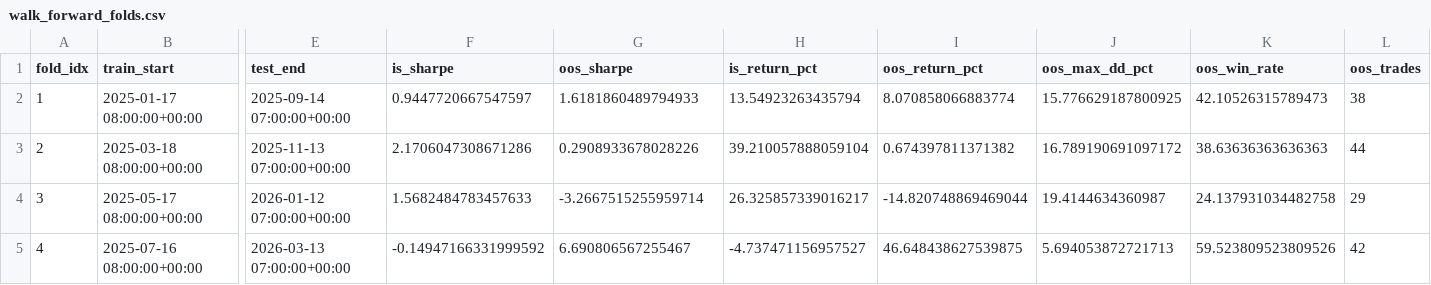
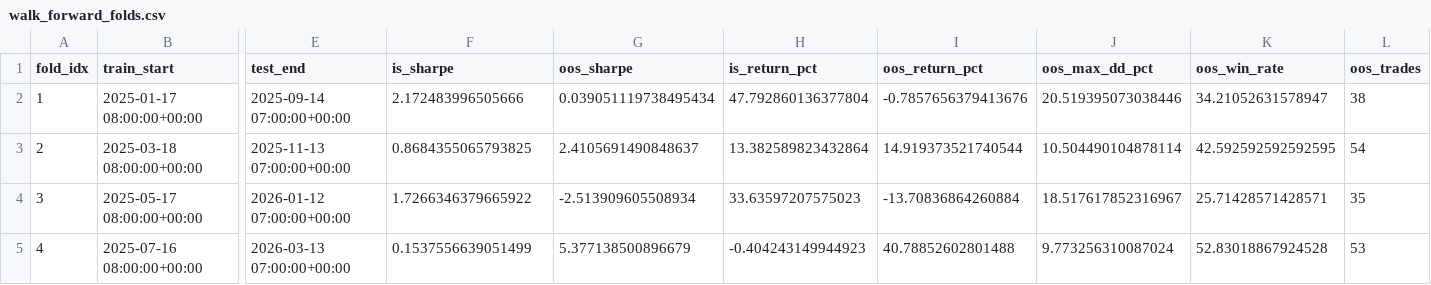
Before and after one commit to YandomsEnvironment/asymmetric-breakout-eth-perp-bot, a CSV file: results/walk_forward_folds.csv, drawn as a sheet; only a part is shown, gaps mark what is left out; the diff covers the shown part only; the diff names each change by its address in the sheet, - before the commit and + after, or states it on an @@ line.

```diff
--- a/results/walk_forward_folds.csv
+++ b/results/walk_forward_folds.csv
-F2 (is_sharpe): 0.9447720667547597
+F2 (is_sharpe): 2.172483996505666
-G2 (oos_sharpe): 1.6181860489794933
+G2 (oos_sharpe): 0.039051119738495434
-H2 (is_return_pct): 13.54923263435794
+H2 (is_return_pct): 47.792860136377804
-I2 (oos_return_pct): 8.070858066883774
+I2 (oos_return_pct): -0.7857656379413676
-J2 (oos_max_dd_pct): 15.776629187800925
+J2 (oos_max_dd_pct): 20.519395073038446
-K2 (oos_win_rate): 42.10526315789473
+K2 (oos_win_rate): 34.21052631578947
-F3 (is_sharpe): 2.1706047308671286
+F3 (is_sharpe): 0.8684355065793825
-G3 (oos_sharpe): 0.2908933678028226
+G3 (oos_sharpe): 2.4105691490848637
-H3 (is_return_pct): 39.210057888059104
+H3 (is_return_pct): 13.382589823432864
-I3 (oos_return_pct): 0.674397811371382
+I3 (oos_return_pct): 14.919373521740544
-J3 (oos_max_dd_pct): 16.789190691097172
+J3 (oos_max_dd_pct): 10.504490104878114
-K3 (oos_win_rate): 38.63636363636363
+K3 (oos_win_rate): 42.592592592592595
-L3 (oos_trades): 44
+L3 (oos_trades): 54
-F4 (is_sharpe): 1.5682484783457633
+F4 (is_sharpe): 1.7266346379665922
-G4 (oos_sharpe): -3.2667515255959714
+G4 (oos_sharpe): -2.513909605508934
-H4 (is_return_pct): 26.325857339016217
+H4 (is_return_pct): 33.63597207575023
-I4 (oos_return_pct): -14.820748869469044
+I4 (oos_return_pct): -13.70836864260884
-J4 (oos_max_dd_pct): 19.4144634360987
+J4 (oos_max_dd_pct): 18.517617852316967
-K4 (oos_win_rate): 24.137931034482758
+K4 (oos_win_rate): 25.71428571428571
-L4 (oos_trades): 29
+L4 (oos_trades): 35
-F5 (is_sharpe): -0.14947166331999592
+F5 (is_sharpe): 0.1537556639051499
-G5 (oos_sharpe): 6.690806567255467
+G5 (oos_sharpe): 5.377138500896679
-H5 (is_return_pct): -4.737471156957527
+H5 (is_return_pct): -0.404243149944923
-I5 (oos_return_pct): 46.648438627539875
+I5 (oos_return_pct): 40.78852602801488
-J5 (oos_max_dd_pct): 5.694053872721713
+J5 (oos_max_dd_pct): 9.773256310087024
-K5 (oos_win_rate): 59.523809523809526
+K5 (oos_win_rate): 52.83018867924528
-L5 (oos_trades): 42
+L5 (oos_trades): 53
```
Also changed, not shown: 21 edited cells elsewhere in this file, results/slippage_sensitivity_stress_test.csv, results/strategy_comparison_summary.csv, 4 other files.
